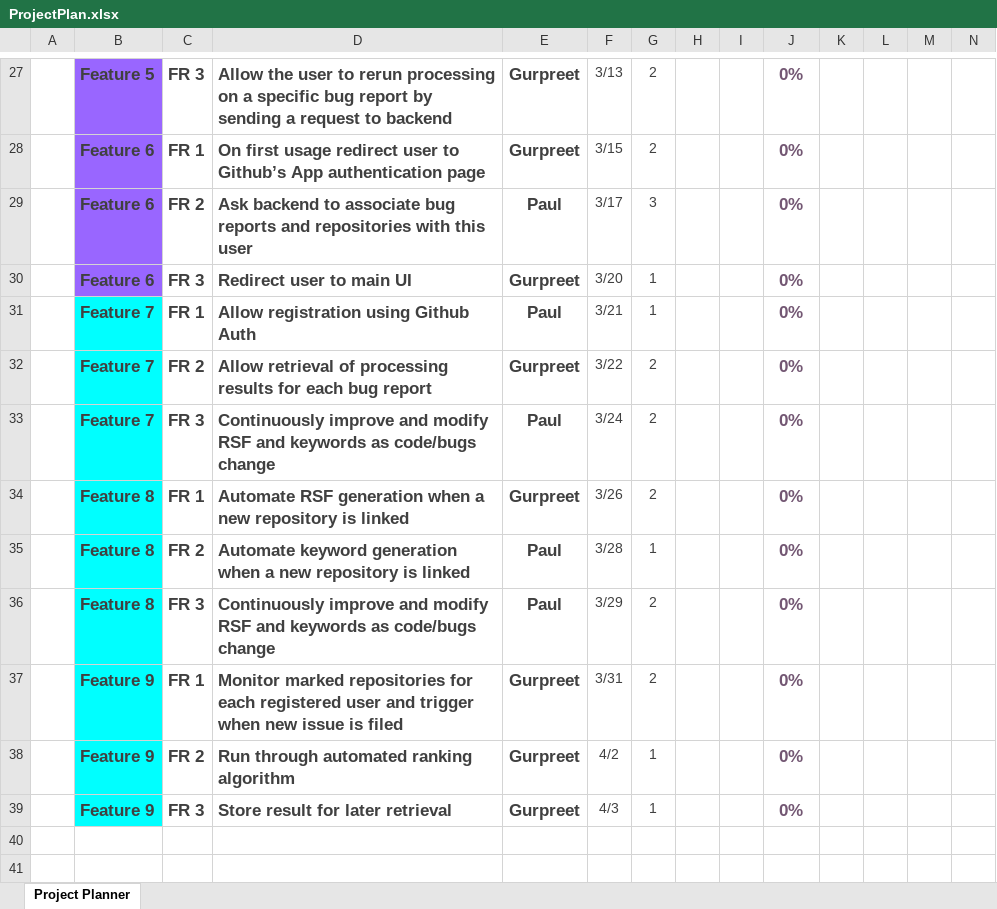
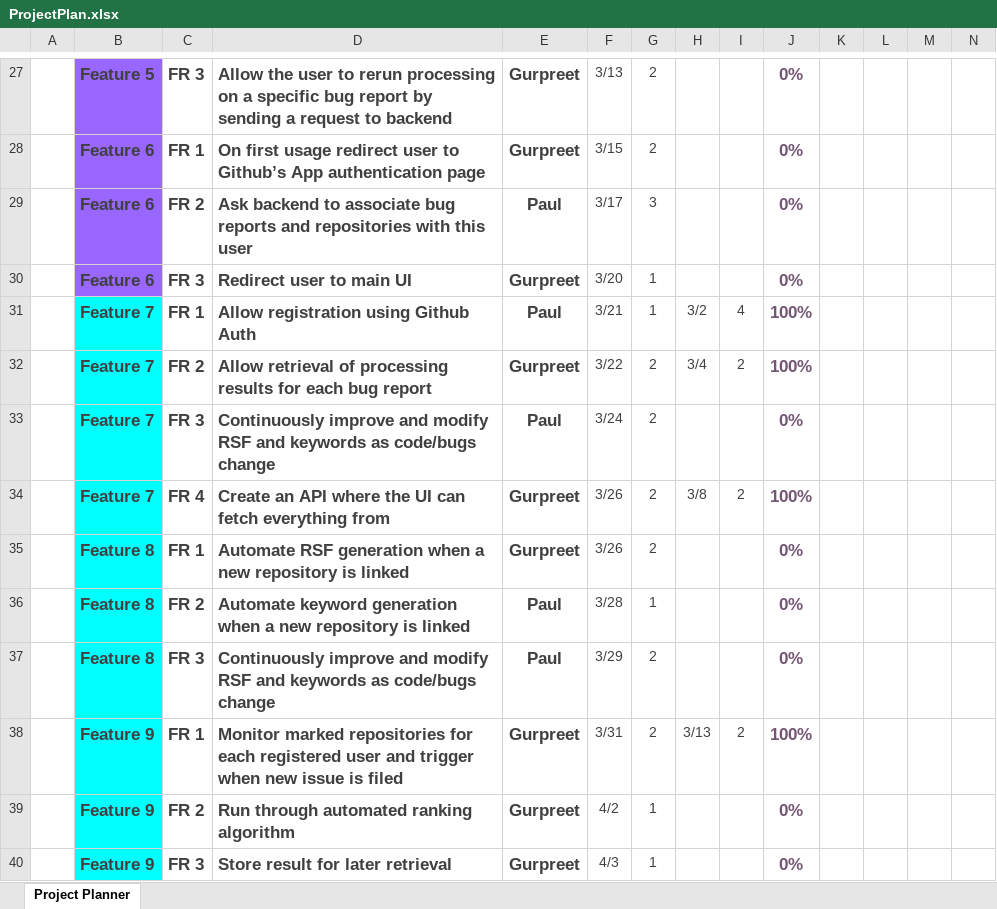
Before and after one commit to Guppster/Faulty, an Excel workbook: reports/images/ProjectPlan.xlsx, sheet Project Planner, drawn as a sheet; only a part is shown, gaps mark what is left out; values as stored, in another font and other column widths than the file's, no borders; conditional formats not drawn; addresses are those after the commit; rows hold the shown columns only; the diff covers the shown part only; the diff names each change by its address in the sheet, - before the commit and + after, or states it on an @@ line.

Commit message:
Updated project plan spreadsheet

```diff
--- a/reports/images/ProjectPlan.xlsx (sheet Project Planner)
+++ b/reports/images/ProjectPlan.xlsx (sheet Project Planner)
-H31: (empty)
+H31: 3/2
-I31: (empty)
+I31: 4
-J31:J32: 0%
+J31:J32: 100%
-H32: (empty)
+H32: 3/4
-I32: (empty)
+I32: 2
+row 34:  | Feature 7 | FR 4 | Create an API where the UI can fetch everything from | Gurpreet | 3/26 | 2 | 3/8 | 2 | 100%
-H38: (empty)
+H38: 3/13
-I38: (empty)
+I38: 2
-J38: 0%
+J38: 100%
```
Also changed, not shown: 5 added rows and 20 edited cells elsewhere in this sheet, formulas that keep their value.
